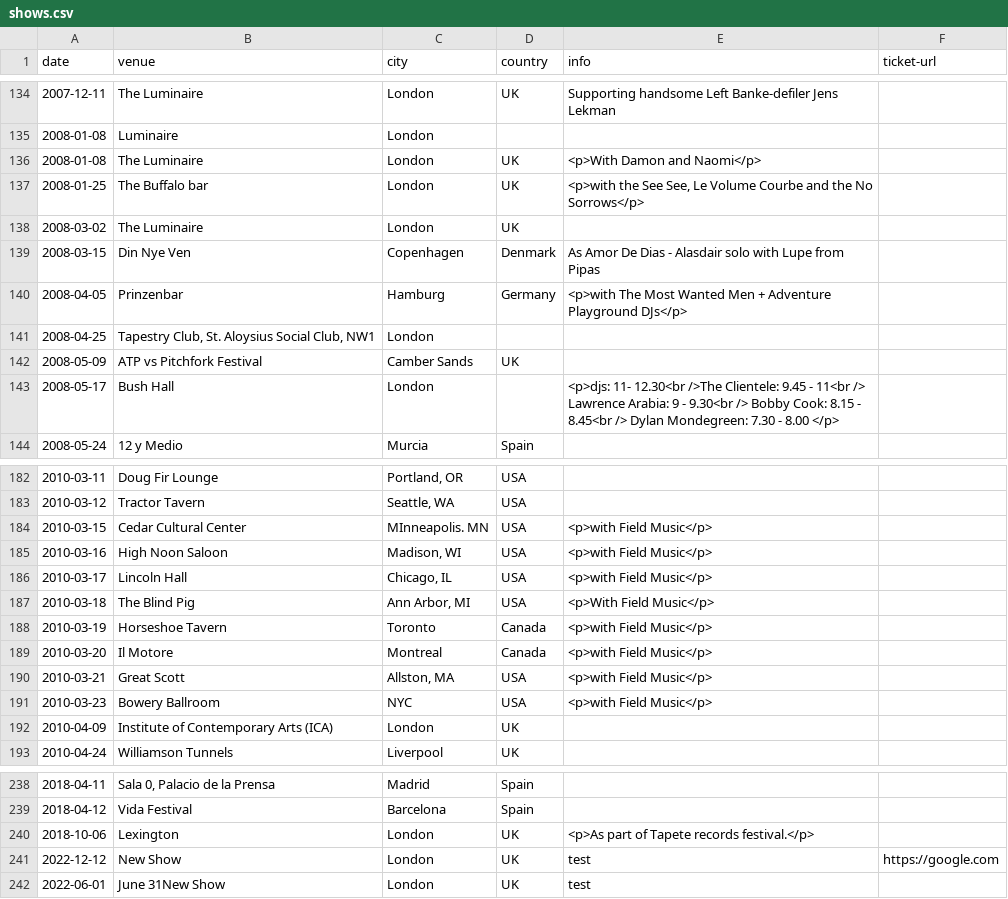
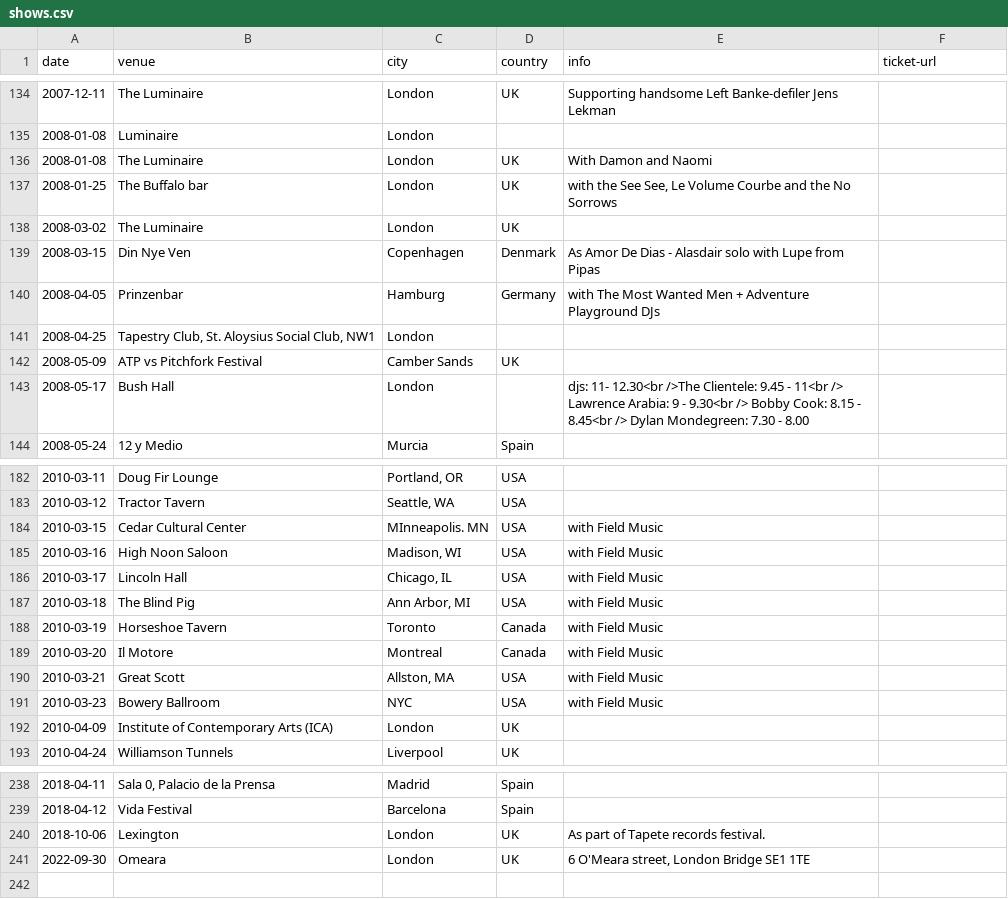
Before and after one commit to pidgpowell/clientele, a CSV file: content/shows.csv, drawn as a sheet; only a part is shown, gaps mark what is left out; the diff covers the shown part only.

Commit message:
Show clean up

```diff
--- a/content/shows.csv
+++ b/content/shows.csv
@@ -135,10 +135,10 @@ date,venue,city,country,info,ticket-url
 2008-01-08,Luminaire,London,,,
-2008-01-08,The Luminaire,London,UK,<p>With Damon and Naomi</p>,
-2008-01-25,The Buffalo bar,London,UK,"<p>with the See See, Le Volume Courbe and the No Sorrows</p>",
+2008-01-08,The Luminaire,London,UK,With Damon and Naomi,
+2008-01-25,The Buffalo bar,London,UK,"with the See See, Le Volume Courbe and the No Sorrows",
 2008-03-02,The Luminaire,London,UK,,
 2008-03-15,Din Nye Ven,Copenhagen,Denmark,As Amor De Dias - Alasdair solo with Lupe from Pipas,
-2008-04-05,Prinzenbar,Hamburg,Germany,<p>with The Most Wanted Men + Adventure Playground DJs</p>,
+2008-04-05,Prinzenbar,Hamburg,Germany,"with The Most Wanted Men + Adventure Playground DJs",
 2008-04-25,"Tapestry Club, St. Aloysius Social Club, NW1",London,,,
 2008-05-09,ATP vs Pitchfork Festival,Camber Sands,UK,,
-2008-05-17,Bush Hall,London,,<p>djs: 11- 12.30<br />The Clientele: 9.45 - 11<br /> Lawrence Arabia: 9 - 9.30<br /> Bobby Cook: 8.15 - 8.45<br /> Dylan Mondegreen: 7.30 - 8.00 </p>,
+2008-05-17,Bush Hall,London,,"djs: 11- 12.30<br />The Clientele: 9.45 - 11<br /> Lawrence Arabia: 9 - 9.30<br /> Bobby Cook: 8.15 - 8.45<br /> Dylan Mondegreen: 7.30 - 8.00",
 2008-05-24,12 y Medio,Murcia,Spain,,
@@ -183,10 +183,10 @@ date,venue,city,country,info,ticket-url
 2010-03-12,Tractor Tavern,"Seattle, WA",USA,,
-2010-03-15,Cedar Cultural Center,MInneapolis. MN,USA,<p>with Field Music</p>,
-2010-03-16,High Noon Saloon,"Madison, WI",USA,<p>with Field Music</p>,
-2010-03-17,Lincoln Hall,"Chicago, IL",USA,<p>with Field Music</p>,
-2010-03-18,The Blind Pig,"Ann Arbor, MI",USA,<p>With Field Music</p>,
-2010-03-19,Horseshoe Tavern,Toronto,Canada,<p>with Field Music</p>,
-2010-03-20,Il Motore,Montreal,Canada,<p>with Field Music</p>,
-2010-03-21,Great Scott,"Allston, MA",USA,<p>with Field Music</p>,
-2010-03-23,Bowery Ballroom,NYC,USA,<p>with Field Music</p>,
+2010-03-15,Cedar Cultural Center,MInneapolis. MN,USA,with Field Music,
+2010-03-16,High Noon Saloon,"Madison, WI",USA,with Field Music,
+2010-03-17,Lincoln Hall,"Chicago, IL",USA,with Field Music,
+2010-03-18,The Blind Pig,"Ann Arbor, MI",USA,with Field Music,
+2010-03-19,Horseshoe Tavern,Toronto,Canada,with Field Music,
+2010-03-20,Il Motore,Montreal,Canada,with Field Music,
+2010-03-21,Great Scott,"Allston, MA",USA,with Field Music,
+2010-03-23,Bowery Ballroom,NYC,USA,with Field Music,
 2010-04-09,Institute of Contemporary Arts (ICA),London,UK,,
@@ -239,4 +239,3 @@ date,venue,city,country,info,ticket-url
 2018-04-12,Vida Festival,Barcelona,Spain,,
-2018-10-06,Lexington,London,UK,<p>As part of Tapete records festival.</p>,
-2022-12-12,New Show,London,UK,test,https://google.com
-2022-06-01,June 31New Show,London,UK,test,
+2018-10-06,Lexington,London,UK,"As part of Tapete records festival.",,
+2022-09-30,Omeara,London,UK,"6 O'Meara street, London Bridge SE1 1TE",,
```
Also changed, not shown: 39 edited cells elsewhere in this file, 1 other file.
